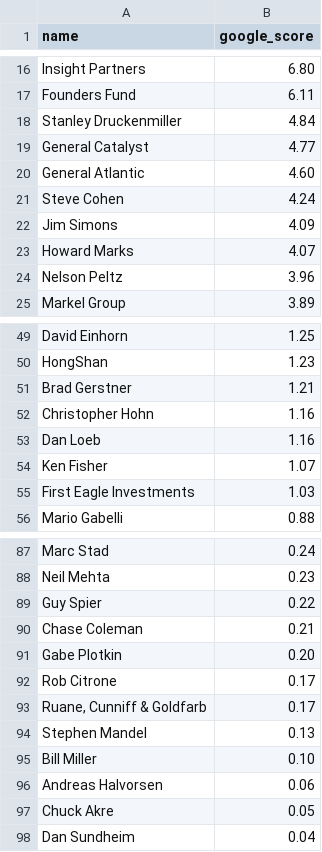
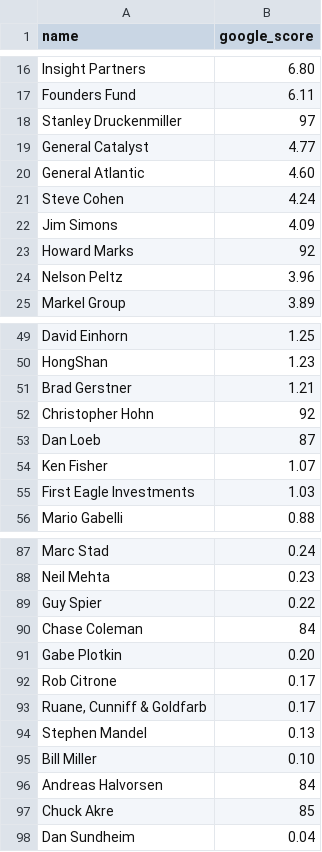
Before and after one commit to Cannibara/Orca, a CSV file: pipeline/orca/famous_rank.csv, drawn as a sheet; only a part is shown, gaps mark what is left out; the diff covers the shown part only.

Commit message:
Update google scores for famous individuals

```diff
--- a/pipeline/orca/famous_rank.csv
+++ b/pipeline/orca/famous_rank.csv
@@ -17,3 +17,3 @@ Insight Partners,6.80
 Founders Fund,6.11
-Stanley Druckenmiller,4.84
+Stanley Druckenmiller,97
 General Catalyst,4.77
@@ -22,3 +22,3 @@ Steve Cohen,4.24
 Jim Simons,4.09
-Howard Marks,4.07
+Howard Marks,92
 Nelson Peltz,3.96
@@ -51,4 +51,4 @@ HongShan,1.23
 Brad Gerstner,1.21
-Christopher Hohn,1.16
-Dan Loeb,1.16
+Christopher Hohn,92
+Dan Loeb,87
 Ken Fisher,1.07
@@ -89,3 +89,3 @@ Neil Mehta,0.23
 Guy Spier,0.22
-Chase Coleman,0.21
+Chase Coleman,84
 Gabe Plotkin,0.20
@@ -95,4 +95,4 @@ Stephen Mandel,0.13
 Bill Miller,0.10
-Andreas Halvorsen,0.06
-Chuck Akre,0.05
+Andreas Halvorsen,84
+Chuck Akre,85
 Dan Sundheim,0.04
```
Also changed, not shown: 12 edited cells elsewhere in this file.
